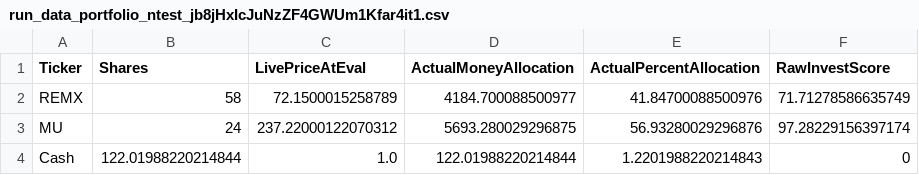
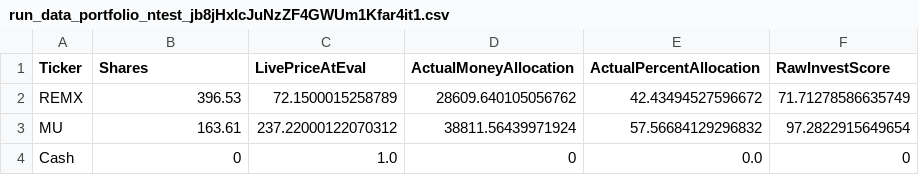
Before and after one commit to Market-Insights-Center/SkyNet, a CSV file: backend/saved_runs/run_data_portfolio_ntest_jb8jHxIcJuNzZF4GWUm1Kfar4it1.csv, drawn as a sheet.

```diff
--- a/backend/saved_runs/run_data_portfolio_ntest_jb8jHxIcJuNzZF4GWUm1Kfar4it1.csv
+++ b/backend/saved_runs/run_data_portfolio_ntest_jb8jHxIcJuNzZF4GWUm1Kfar4it1.csv
@@ -1,4 +1,4 @@
 Ticker,Shares,LivePriceAtEval,ActualMoneyAllocation,ActualPercentAllocation,RawInvestScore
-REMX,58,72.1500015258789,4184.700088500977,41.84700088500976,71.71278586635749
-MU,24,237.22000122070312,5693.280029296875,56.93280029296876,97.28229156397174
-Cash,122.01988220214844,1.0,122.01988220214844,1.2201988220214843,0
+REMX,396.53,72.1500015258789,28609.640105056762,42.43494527596672,71.71278586635749
+MU,163.61,237.22000122070312,38811.56439971924,57.56684129296832,97.2822915649654
+Cash,0,1.0,0,0.0,0
```
Also changed, not shown: backend/data/tier_limits.csv, market_data.csv, 12 other files.
